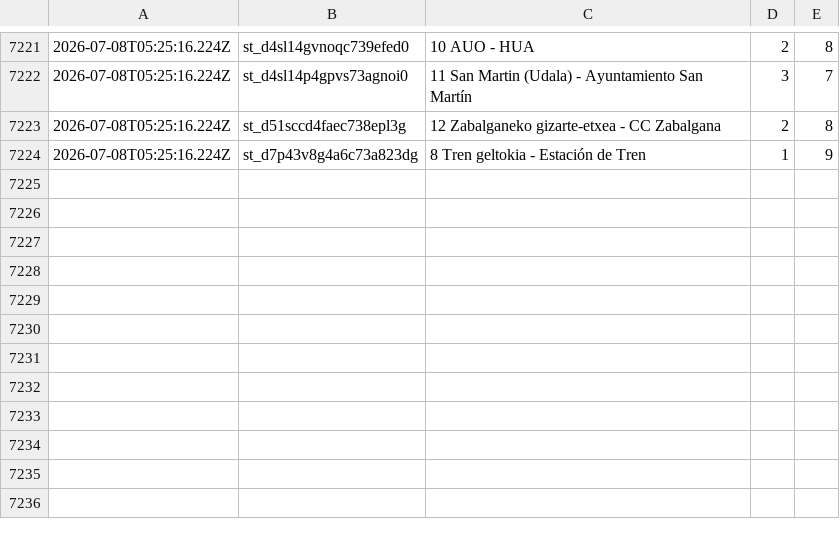
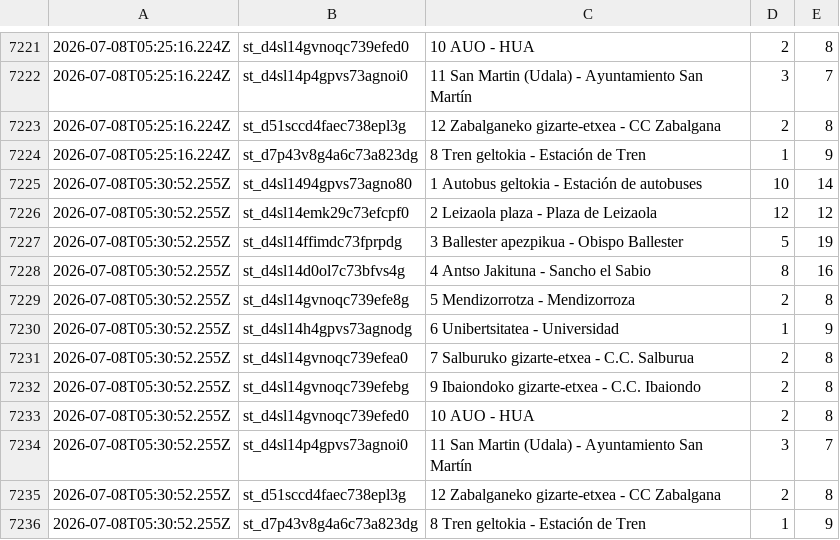
Before and after one commit to eortas/gasteiz_bike_data, a CSV file: historico.csv, drawn as a sheet; only a part is shown, gaps mark what is left out.

Commit message:
Actualizar histórico: 2026-07-08T05:30:52.255Z

```diff
--- a/historico.csv
+++ b/historico.csv
@@ -7224 +7224,13 @@
 2026-07-08T05:25:16.224Z,st_d7p43v8g4a6c73a823dg,8 Tren geltokia - Estación de Tren,1,9
+2026-07-08T05:30:52.255Z,st_d4sl1494gpvs73agno80,1 Autobus geltokia - Estación de autobuses,10,14
+2026-07-08T05:30:52.255Z,st_d4sl14emk29c73efcpf0,2 Leizaola plaza - Plaza de Leizaola,12,12
+2026-07-08T05:30:52.255Z,st_d4sl14ffimdc73fprpdg,3 Ballester apezpikua - Obispo Ballester,5,19
+2026-07-08T05:30:52.255Z,st_d4sl14d0ol7c73bfvs4g,4 Antso Jakituna - Sancho el Sabio,8,16
+2026-07-08T05:30:52.255Z,st_d4sl14gvnoqc739efe8g,5 Mendizorrotza - Mendizorroza,2,8
+2026-07-08T05:30:52.255Z,st_d4sl14h4gpvs73agnodg,6 Unibertsitatea - Universidad,1,9
+2026-07-08T05:30:52.255Z,st_d4sl14gvnoqc739efea0,7 Salburuko gizarte-etxea - C.C. Salburua,2,8
+2026-07-08T05:30:52.255Z,st_d4sl14gvnoqc739efebg,9 Ibaiondoko gizarte-etxea - C.C. Ibaiondo,2,8
+2026-07-08T05:30:52.255Z,st_d4sl14gvnoqc739efed0,10 AUO - HUA,2,8
+2026-07-08T05:30:52.255Z,st_d4sl14p4gpvs73agnoi0,11 San Martin (Udala) - Ayuntamiento San Martín,3,7
+2026-07-08T05:30:52.255Z,st_d51sccd4faec738epl3g,12 Zabalganeko gizarte-etxea - CC Zabalgana,2,8
+2026-07-08T05:30:52.255Z,st_d7p43v8g4a6c73a823dg,8 Tren geltokia - Estación de Tren,1,9
```
